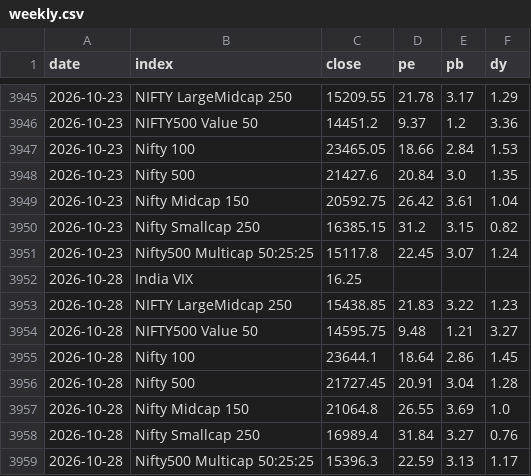
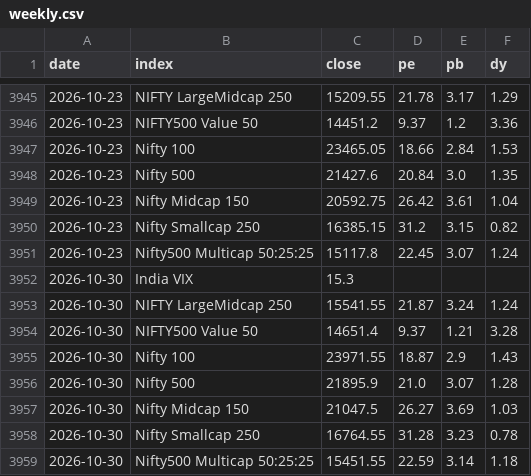
Before and after one commit to bhartendrasinghr/thisorthat-website, a CSV file: content/category-compass/weekly.csv, drawn as a sheet; only a part is shown, gaps mark what is left out.

```diff
--- a/content/category-compass/weekly.csv
+++ b/content/category-compass/weekly.csv
@@ -3951,9 +3951,9 @@ date,index,close,pe,pb,dy
 2026-10-23,Nifty500 Multicap 50:25:25,15117.8,22.45,3.07,1.24
-2026-10-28,India VIX,16.25,,,
-2026-10-28,NIFTY LargeMidcap 250,15438.85,21.83,3.22,1.23
-2026-10-28,NIFTY500 Value 50,14595.75,9.48,1.21,3.27
-2026-10-28,Nifty 100,23644.1,18.64,2.86,1.45
-2026-10-28,Nifty 500,21727.45,20.91,3.04,1.28
-2026-10-28,Nifty Midcap 150,21064.8,26.55,3.69,1.0
-2026-10-28,Nifty Smallcap 250,16989.4,31.84,3.27,0.76
-2026-10-28,Nifty500 Multicap 50:25:25,15396.3,22.59,3.13,1.17
+2026-10-30,India VIX,15.3,,,
+2026-10-30,NIFTY LargeMidcap 250,15541.55,21.87,3.24,1.24
+2026-10-30,NIFTY500 Value 50,14651.4,9.37,1.21,3.28
+2026-10-30,Nifty 100,23971.55,18.87,2.9,1.43
+2026-10-30,Nifty 500,21895.9,21.0,3.07,1.28
+2026-10-30,Nifty Midcap 150,21047.5,26.27,3.69,1.03
+2026-10-30,Nifty Smallcap 250,16764.55,31.28,3.23,0.78
+2026-10-30,Nifty500 Multicap 50:25:25,15451.55,22.59,3.14,1.18
```
Also changed, not shown: 11 other files.
